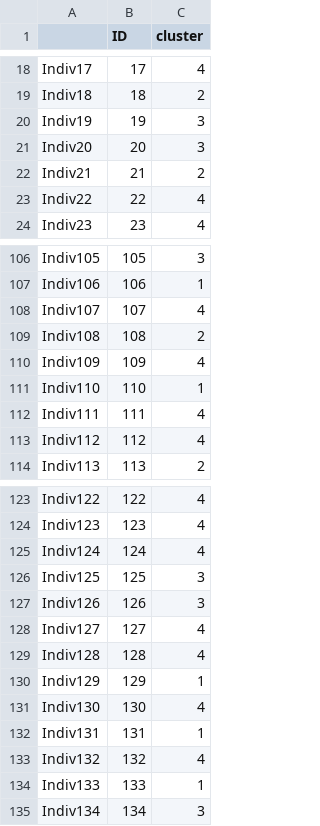
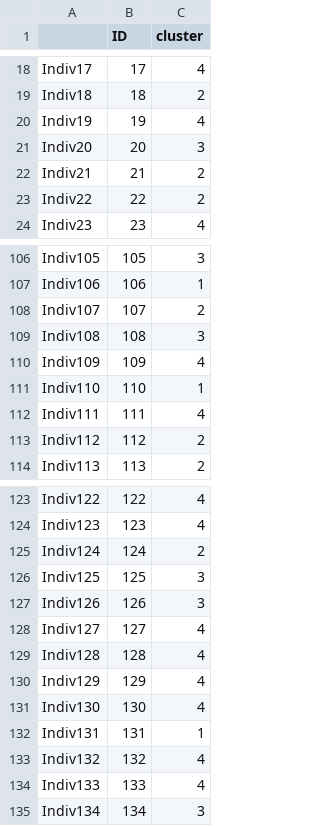
Before and after one commit to qingtian5/med_proj, a CSV file: data/48h/result.csv, drawn as a sheet; only a part is shown, gaps mark what is left out; the diff covers the shown part only.

```diff
--- a/data/48h/result.csv
+++ b/data/48h/result.csv
@@ -19,6 +19,6 @@
 "Indiv18","18",2
-"Indiv19","19",3
+"Indiv19","19",4
 "Indiv20","20",3
 "Indiv21","21",2
-"Indiv22","22",4
+"Indiv22","22",2
 "Indiv23","23",4
@@ -107,4 +107,4 @@
 "Indiv106","106",1
-"Indiv107","107",4
-"Indiv108","108",2
+"Indiv107","107",2
+"Indiv108","108",3
 "Indiv109","109",4
@@ -112,3 +112,3 @@
 "Indiv111","111",4
-"Indiv112","112",4
+"Indiv112","112",2
 "Indiv113","113",2
@@ -124,3 +124,3 @@
 "Indiv123","123",4
-"Indiv124","124",4
+"Indiv124","124",2
 "Indiv125","125",3
@@ -129,3 +129,3 @@
 "Indiv128","128",4
-"Indiv129","129",1
+"Indiv129","129",4
 "Indiv130","130",4
@@ -133,3 +133,3 @@
 "Indiv132","132",4
-"Indiv133","133",1
+"Indiv133","133",4
 "Indiv134","134",3
```
Also changed, not shown: 11 edited cells elsewhere in this file, results/anova/48h/anova.csv, results/anova/48h/cluster_4_comparisons.csv, 6 other files.
